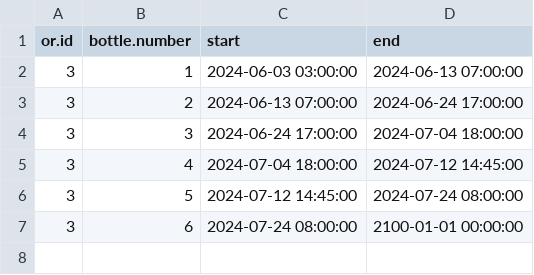
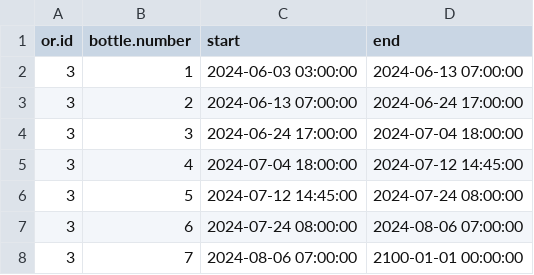
Before and after one commit to umg-minai/vct-or-mc, a CSV file: raw-data/04-umg/sevoflurane-bottles/03.csv, drawn as a sheet.

```diff
--- a/raw-data/04-umg/sevoflurane-bottles/03.csv
+++ b/raw-data/04-umg/sevoflurane-bottles/03.csv
@@ -6,2 +6,3 @@ or.id,bottle.number,start,end
 3,5,2024-07-12 14:45:00,2024-07-24 08:00:00
-3,6,2024-07-24 08:00:00,2100-01-01 00:00:00
+3,6,2024-07-24 08:00:00,2024-08-06 07:00:00
+3,7,2024-08-06 07:00:00,2100-01-01 00:00:00
```
Also changed, not shown: raw-data/04-umg/sevoflurane-bottles/04.csv, raw-data/04-umg/sevoflurane-bottles/06.csv, 7 other files.
